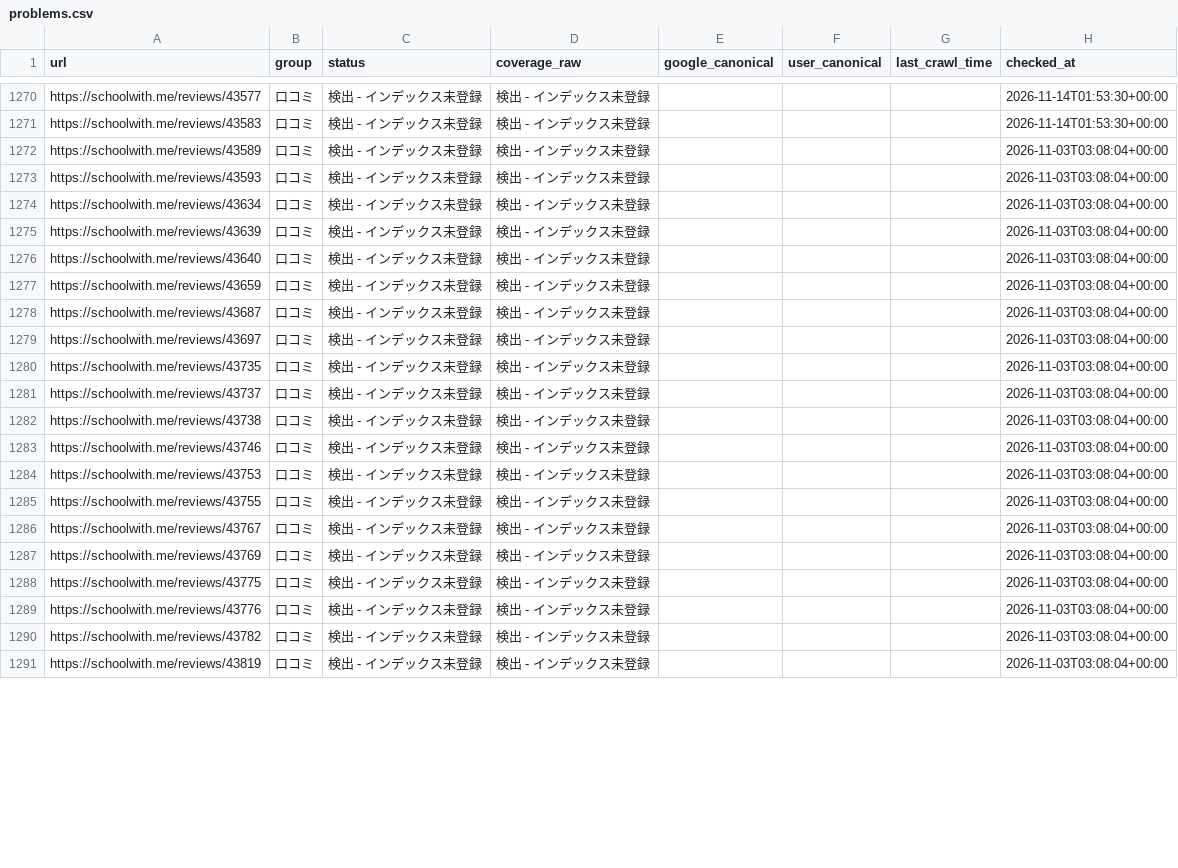
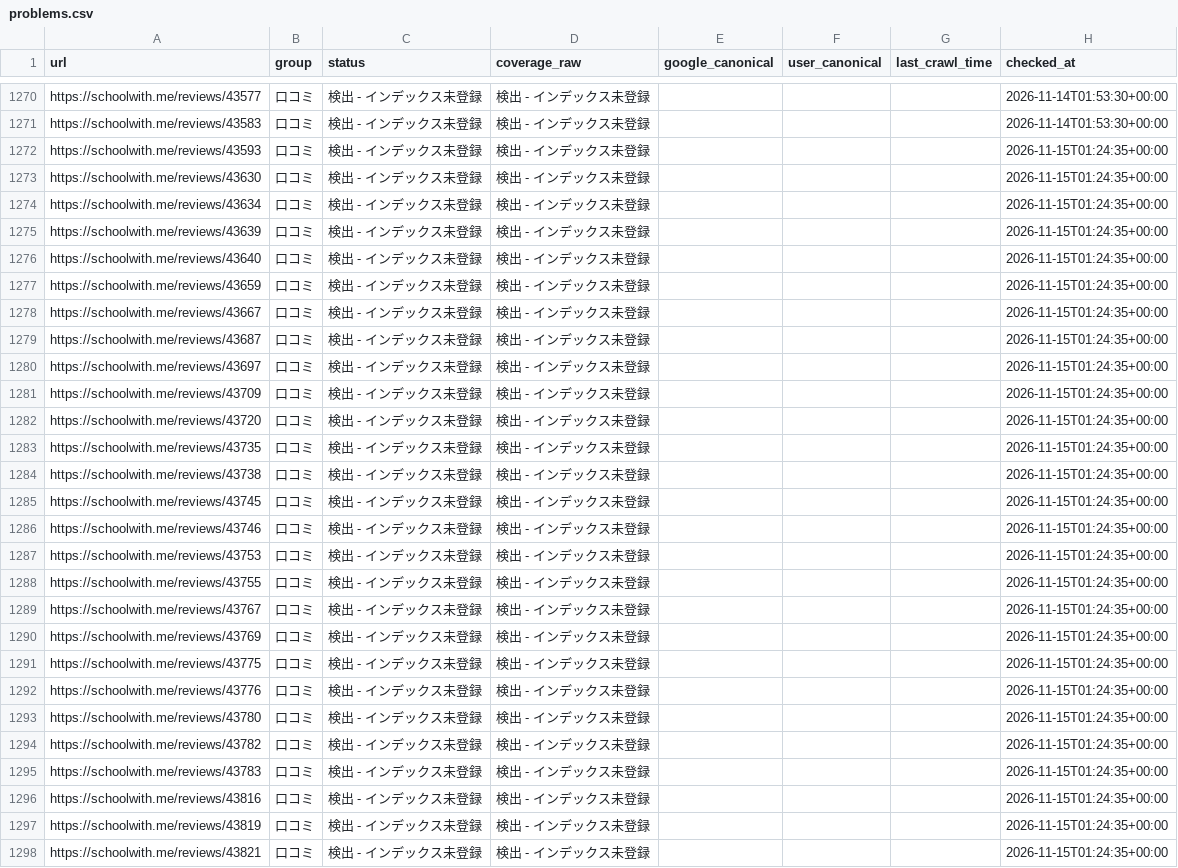
Before and after one commit to riku0704/sw-noindex-tracking, a CSV file: docs/index-status/problems.csv, drawn as a sheet; only a part is shown, gaps mark what is left out; the diff covers the shown part only.

```diff
--- a/docs/index-status/problems.csv
+++ b/docs/index-status/problems.csv
@@ -1271,21 +1271,28 @@ https://schoolwith.me/reviews/43577,口コミ,検出 - インデックス未登
 https://schoolwith.me/reviews/43583,口コミ,検出 - インデックス未登録,検出 - インデックス未登録,,,,2026-11-14T01:53:30+00:00
-https://schoolwith.me/reviews/43589,口コミ,検出 - インデックス未登録,検出 - インデックス未登録,,,,2026-11-03T03:08:04+00:00
-https://schoolwith.me/reviews/43593,口コミ,検出 - インデックス未登録,検出 - インデックス未登録,,,,2026-11-03T03:08:04+00:00
-https://schoolwith.me/reviews/43634,口コミ,検出 - インデックス未登録,検出 - インデックス未登録,,,,2026-11-03T03:08:04+00:00
-https://schoolwith.me/reviews/43639,口コミ,検出 - インデックス未登録,検出 - インデックス未登録,,,,2026-11-03T03:08:04+00:00
-https://schoolwith.me/reviews/43640,口コミ,検出 - インデックス未登録,検出 - インデックス未登録,,,,2026-11-03T03:08:04+00:00
-https://schoolwith.me/reviews/43659,口コミ,検出 - インデックス未登録,検出 - インデックス未登録,,,,2026-11-03T03:08:04+00:00
-https://schoolwith.me/reviews/43687,口コミ,検出 - インデックス未登録,検出 - インデックス未登録,,,,2026-11-03T03:08:04+00:00
-https://schoolwith.me/reviews/43697,口コミ,検出 - インデックス未登録,検出 - インデックス未登録,,,,2026-11-03T03:08:04+00:00
-https://schoolwith.me/reviews/43735,口コミ,検出 - インデックス未登録,検出 - インデックス未登録,,,,2026-11-03T03:08:04+00:00
-https://schoolwith.me/reviews/43737,口コミ,検出 - インデックス未登録,検出 - インデックス未登録,,,,2026-11-03T03:08:04+00:00
-https://schoolwith.me/reviews/43738,口コミ,検出 - インデックス未登録,検出 - インデックス未登録,,,,2026-11-03T03:08:04+00:00
-https://schoolwith.me/reviews/43746,口コミ,検出 - インデックス未登録,検出 - インデックス未登録,,,,2026-11-03T03:08:04+00:00
-https://schoolwith.me/reviews/43753,口コミ,検出 - インデックス未登録,検出 - インデックス未登録,,,,2026-11-03T03:08:04+00:00
-https://schoolwith.me/reviews/43755,口コミ,検出 - インデックス未登録,検出 - インデックス未登録,,,,2026-11-03T03:08:04+00:00
-https://schoolwith.me/reviews/43767,口コミ,検出 - インデックス未登録,検出 - インデックス未登録,,,,2026-11-03T03:08:04+00:00
-https://schoolwith.me/reviews/43769,口コミ,検出 - インデックス未登録,検出 - インデックス未登録,,,,2026-11-03T03:08:04+00:00
-https://schoolwith.me/reviews/43775,口コミ,検出 - インデックス未登録,検出 - インデックス未登録,,,,2026-11-03T03:08:04+00:00
-https://schoolwith.me/reviews/43776,口コミ,検出 - インデックス未登録,検出 - インデックス未登録,,,,2026-11-03T03:08:04+00:00
-https://schoolwith.me/reviews/43782,口コミ,検出 - インデックス未登録,検出 - インデックス未登録,,,,2026-11-03T03:08:04+00:00
-https://schoolwith.me/reviews/43819,口コミ,検出 - インデックス未登録,検出 - インデックス未登録,,,,2026-11-03T03:08:04+00:00
+https://schoolwith.me/reviews/43593,口コミ,検出 - インデックス未登録,検出 - インデックス未登録,,,,2026-11-15T01:24:35+00:00
+https://schoolwith.me/reviews/43630,口コミ,検出 - インデックス未登録,検出 - インデックス未登録,,,,2026-11-15T01:24:35+00:00
+https://schoolwith.me/reviews/43634,口コミ,検出 - インデックス未登録,検出 - インデックス未登録,,,,2026-11-15T01:24:35+00:00
+https://schoolwith.me/reviews/43639,口コミ,検出 - インデックス未登録,検出 - インデックス未登録,,,,2026-11-15T01:24:35+00:00
+https://schoolwith.me/reviews/43640,口コミ,検出 - インデックス未登録,検出 - インデックス未登録,,,,2026-11-15T01:24:35+00:00
+https://schoolwith.me/reviews/43659,口コミ,検出 - インデックス未登録,検出 - インデックス未登録,,,,2026-11-15T01:24:35+00:00
+https://schoolwith.me/reviews/43667,口コミ,検出 - インデックス未登録,検出 - インデックス未登録,,,,2026-11-15T01:24:35+00:00
+https://schoolwith.me/reviews/43687,口コミ,検出 - インデックス未登録,検出 - インデックス未登録,,,,2026-11-15T01:24:35+00:00
+https://schoolwith.me/reviews/43697,口コミ,検出 - インデックス未登録,検出 - インデックス未登録,,,,2026-11-15T01:24:35+00:00
+https://schoolwith.me/reviews/43709,口コミ,検出 - インデックス未登録,検出 - インデックス未登録,,,,2026-11-15T01:24:35+00:00
+https://schoolwith.me/reviews/43720,口コミ,検出 - インデックス未登録,検出 - インデックス未登録,,,,2026-11-15T01:24:35+00:00
+https://schoolwith.me/reviews/43735,口コミ,検出 - インデックス未登録,検出 - インデックス未登録,,,,2026-11-15T01:24:35+00:00
+https://schoolwith.me/reviews/43738,口コミ,検出 - インデックス未登録,検出 - インデックス未登録,,,,2026-11-15T01:24:35+00:00
+https://schoolwith.me/reviews/43745,口コミ,検出 - インデックス未登録,検出 - インデックス未登録,,,,2026-11-15T01:24:35+00:00
+https://schoolwith.me/reviews/43746,口コミ,検出 - インデックス未登録,検出 - インデックス未登録,,,,2026-11-15T01:24:35+00:00
+https://schoolwith.me/reviews/43753,口コミ,検出 - インデックス未登録,検出 - インデックス未登録,,,,2026-11-15T01:24:35+00:00
+https://schoolwith.me/reviews/43755,口コミ,検出 - インデックス未登録,検出 - インデックス未登録,,,,2026-11-15T01:24:35+00:00
+https://schoolwith.me/reviews/43767,口コミ,検出 - インデックス未登録,検出 - インデックス未登録,,,,2026-11-15T01:24:35+00:00
+https://schoolwith.me/reviews/43769,口コミ,検出 - インデックス未登録,検出 - インデックス未登録,,,,2026-11-15T01:24:35+00:00
+https://schoolwith.me/reviews/43775,口コミ,検出 - インデックス未登録,検出 - インデックス未登録,,,,2026-11-15T01:24:35+00:00
+https://schoolwith.me/reviews/43776,口コミ,検出 - インデックス未登録,検出 - インデックス未登録,,,,2026-11-15T01:24:35+00:00
+https://schoolwith.me/reviews/43780,口コミ,検出 - インデックス未登録,検出 - インデックス未登録,,,,2026-11-15T01:24:35+00:00
+https://schoolwith.me/reviews/43782,口コミ,検出 - インデックス未登録,検出 - インデックス未登録,,,,2026-11-15T01:24:35+00:00
+https://schoolwith.me/reviews/43783,口コミ,検出 - インデックス未登録,検出 - インデックス未登録,,,,2026-11-15T01:24:35+00:00
+https://schoolwith.me/reviews/43816,口コミ,検出 - インデックス未登録,検出 - インデックス未登録,,,,2026-11-15T01:24:35+00:00
+https://schoolwith.me/reviews/43819,口コミ,検出 - インデックス未登録,検出 - インデックス未登録,,,,2026-11-15T01:24:35+00:00
+https://schoolwith.me/reviews/43821,口コミ,検出 - インデックス未登録,検出 - インデックス未登録,,,,2026-11-15T01:24:35+00:00
```
Also changed, not shown: 1 removed row and 14 edited cells elsewhere in this file, index_status/daily.csv, index_status/urls.csv, 5 other files.
